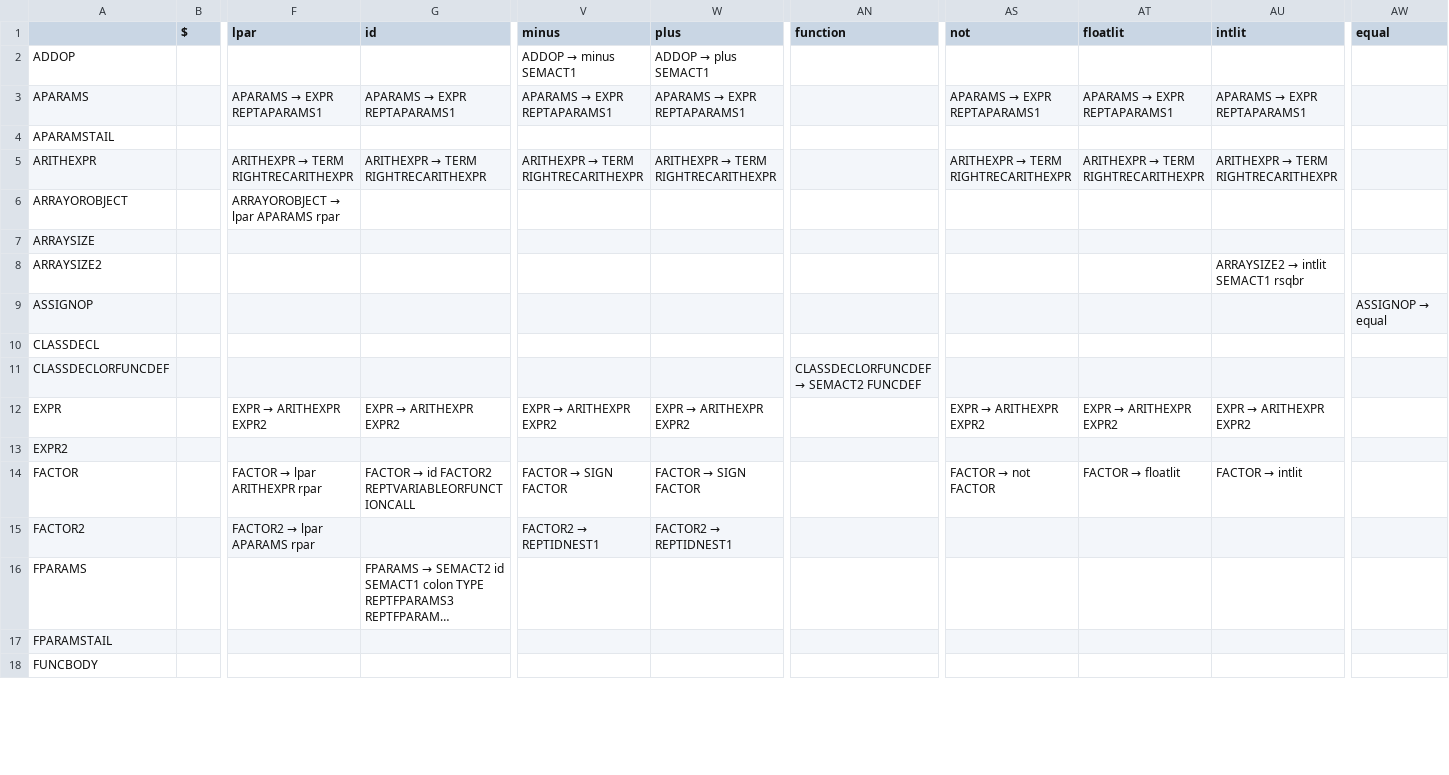
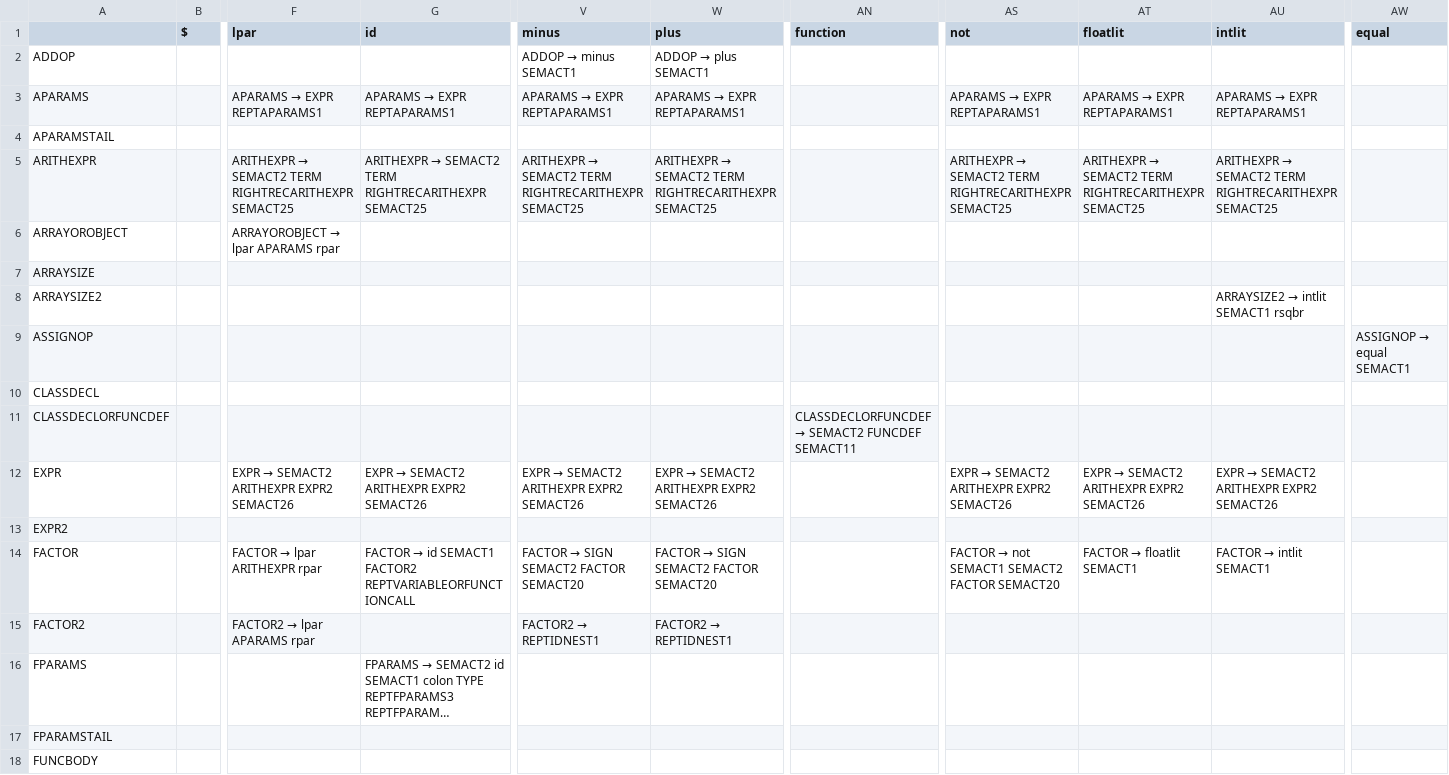
Before and after one commit to jongjonathan/COMP442Project, a CSV file: COMP 442/parsingTableVar.csv, drawn as a sheet; only a part is shown, gaps mark what is left out; long unchanged cells end in …; the diff covers the shown part only; the diff names each change by its address in the sheet, - before the commit and + after, or states it on an @@ line.

```diff
--- a/COMP 442/parsingTableVar.csv
+++ b/COMP 442/parsingTableVar.csv
@@ F5 (lpar): ARITHEXPR → TERM RIGHTRECARITHEXPR → ARITHEXPR → SEMACT2 TERM RIGHTRECARITHEXPR SEMACT25 @@
@@ G5 (id): ARITHEXPR → TERM RIGHTRECARITHEXPR → ARITHEXPR → SEMACT2 TERM RIGHTRECARITHEXPR SEMACT25 @@
@@ V5 (minus): ARITHEXPR → TERM RIGHTRECARITHEXPR → ARITHEXPR → SEMACT2 TERM RIGHTRECARITHEXPR SEMACT25 @@
@@ W5 (plus): ARITHEXPR → TERM RIGHTRECARITHEXPR → ARITHEXPR → SEMACT2 TERM RIGHTRECARITHEXPR SEMACT25 @@
@@ AS5 (not): ARITHEXPR → TERM RIGHTRECARITHEXPR → ARITHEXPR → SEMACT2 TERM RIGHTRECARITHEXPR SEMACT25 @@
@@ AT5 (floatlit): ARITHEXPR → TERM RIGHTRECARITHEXPR → ARITHEXPR → SEMACT2 TERM RIGHTRECARITHEXPR SEMACT25 @@
@@ AU5 (intlit): ARITHEXPR → TERM RIGHTRECARITHEXPR → ARITHEXPR → SEMACT2 TERM RIGHTRECARITHEXPR SEMACT25 @@
@@ AW9 (equal): ASSIGNOP → equal → ASSIGNOP → equal SEMACT1 @@
@@ AN11 (function): CLASSDECLORFUNCDEF → SEMACT2 FUNCDEF → CLASSDECLORFUNCDEF → SEMACT2 FUNCDEF SEMACT11 @@
@@ F12 (lpar): EXPR → ARITHEXPR EXPR2 → EXPR → SEMACT2 ARITHEXPR EXPR2 SEMACT26 @@
@@ G12 (id): EXPR → ARITHEXPR EXPR2 → EXPR → SEMACT2 ARITHEXPR EXPR2 SEMACT26 @@
@@ V12 (minus): EXPR → ARITHEXPR EXPR2 → EXPR → SEMACT2 ARITHEXPR EXPR2 SEMACT26 @@
@@ W12 (plus): EXPR → ARITHEXPR EXPR2 → EXPR → SEMACT2 ARITHEXPR EXPR2 SEMACT26 @@
@@ AS12 (not): EXPR → ARITHEXPR EXPR2 → EXPR → SEMACT2 ARITHEXPR EXPR2 SEMACT26 @@
@@ AT12 (floatlit): EXPR → ARITHEXPR EXPR2 → EXPR → SEMACT2 ARITHEXPR EXPR2 SEMACT26 @@
@@ AU12 (intlit): EXPR → ARITHEXPR EXPR2 → EXPR → SEMACT2 ARITHEXPR EXPR2 SEMACT26 @@
-G14 (id): …→ id FACTOR2 REPTVARIABLEORFUNCTIONCALL
+G14 (id): …→ id SEMACT1 FACTOR2 REPTVARIABLEORFUNCTIONCALL
@@ V14 (minus): FACTOR → SIGN FACTOR → FACTOR → SIGN SEMACT2 FACTOR SEMACT20 @@
@@ W14 (plus): FACTOR → SIGN FACTOR → FACTOR → SIGN SEMACT2 FACTOR SEMACT20 @@
@@ AS14 (not): FACTOR → not FACTOR → FACTOR → not SEMACT1 SEMACT2 FACTOR SEMACT20 @@
@@ AT14 (floatlit): FACTOR → floatlit → FACTOR → floatlit SEMACT1 @@
@@ AU14 (intlit): FACTOR → intlit → FACTOR → intlit SEMACT1 @@
```
Also changed, not shown: 29 edited cells elsewhere in this file, 9 other files.
